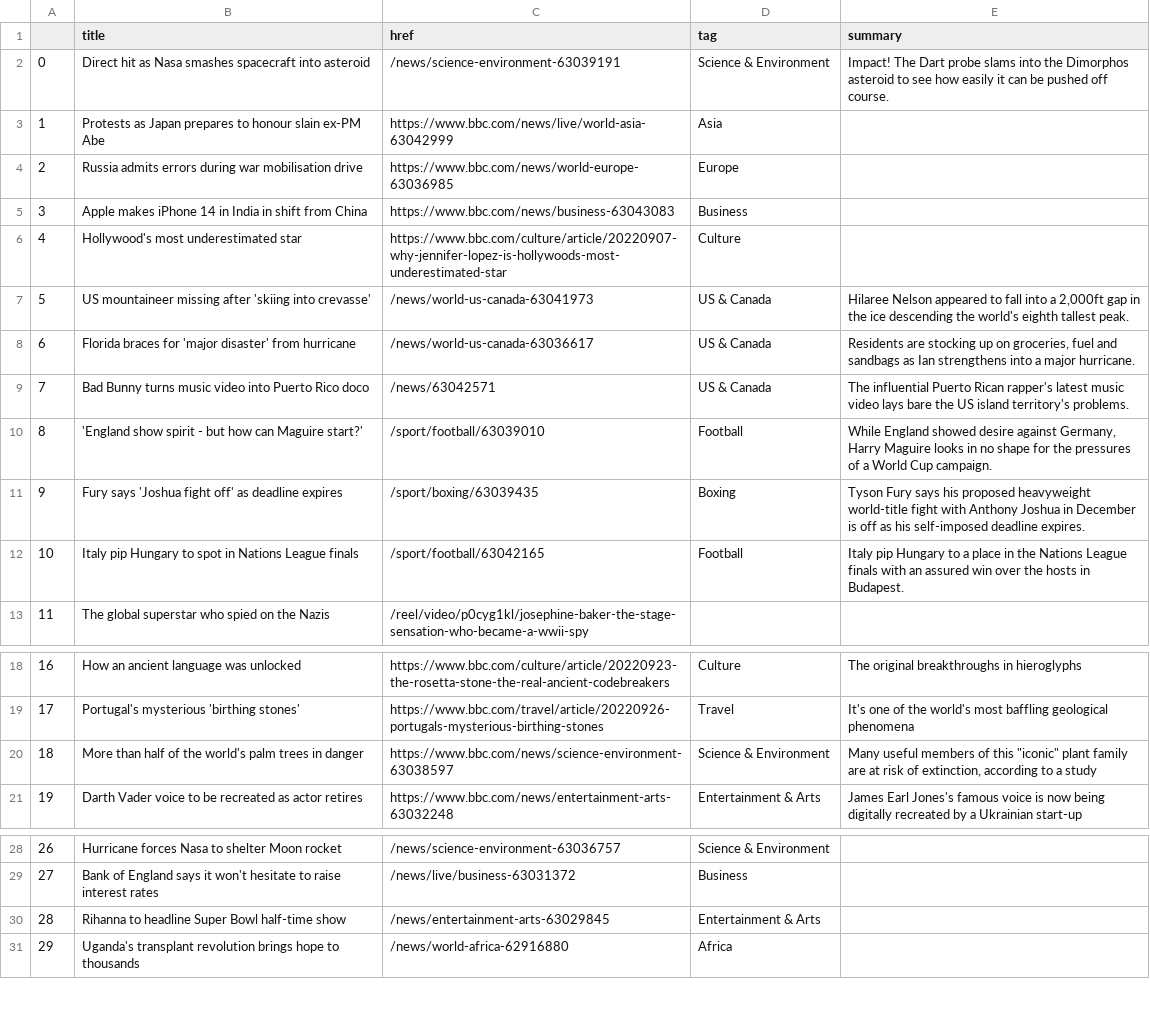
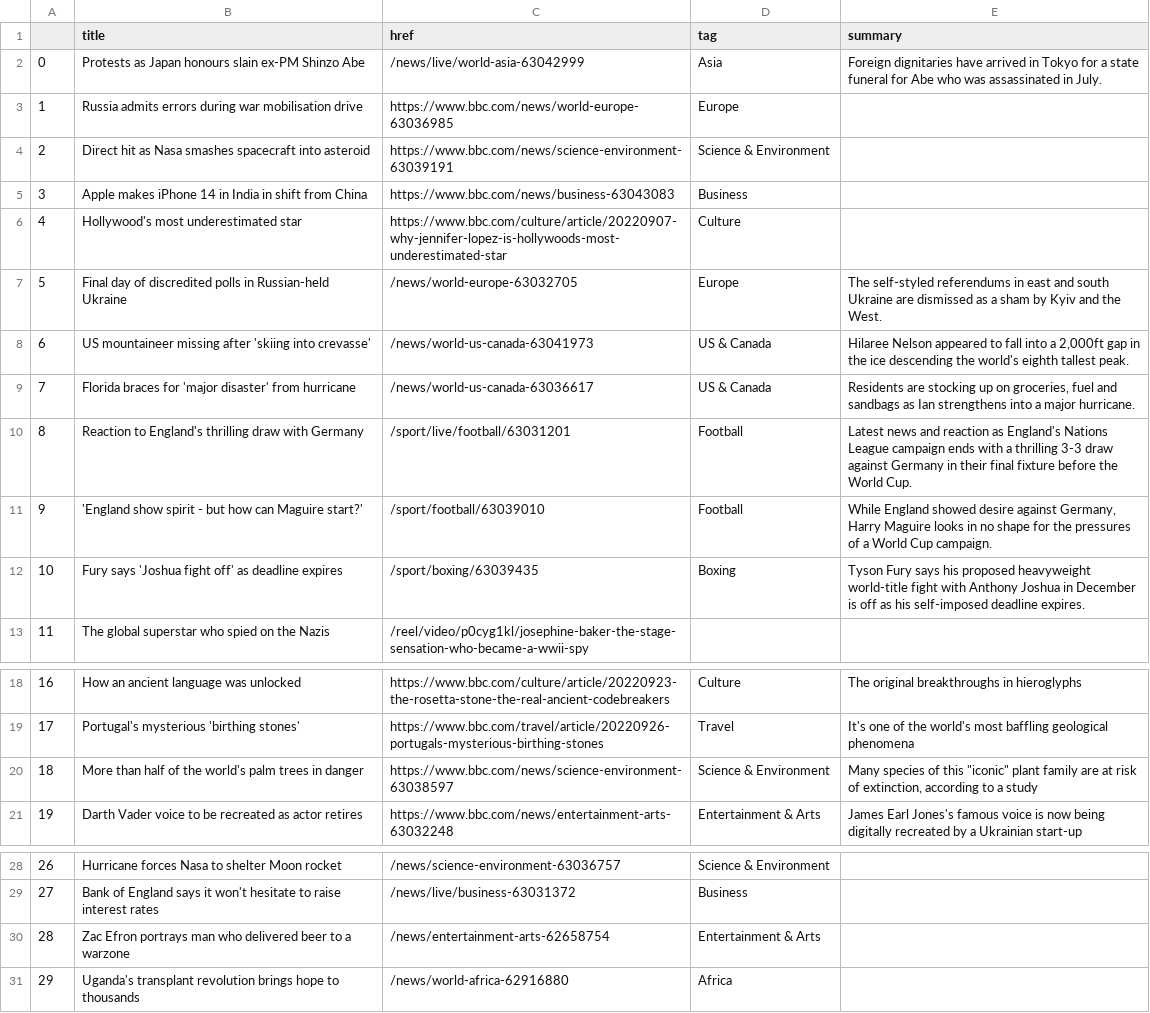
Before and after one commit to anastasiajourno/Automatic-scraper, a CSV file: bbc-headlines.csv, drawn as a sheet; only a part is shown, gaps mark what is left out; removed rows and columns are numbered as before the commit, all else as after; the diff names each change by its address in the sheet, - before the commit and + after, or states it on an @@ line.

```diff
--- a/bbc-headlines.csv
+++ b/bbc-headlines.csv
-row 2: 0 | Direct hit as Nasa smashes spacecraft into asteroid | /news/science-environment-63039191 | Science & Environment | Impact! The Dart probe slams into the Dimorphos asteroid to see how easily it can be pushed off course.
-row 3: 1 | Protests as Japan prepares to honour slain ex-PM Abe | https://www.bbc.com/news/live/world-asia-63042999 | Asia
+row 2: 0 | Protests as Japan honours slain ex-PM Shinzo Abe | /news/live/world-asia-63042999 | Asia | Foreign dignitaries have arrived in Tokyo for a state funeral for Abe who was assassinated in July.
@@ column A renumbered between rows 3 and 12 @@
+row 4: 2 | Direct hit as Nasa smashes spacecraft into asteroid | https://www.bbc.com/news/science-environment-63039191 | Science & Environment
+row 7: 5 | Final day of discredited polls in Russian-held Ukraine | /news/world-europe-63032705 | Europe | The self-styled referendums in east and south Ukraine are dismissed as a sham by Kyiv and the West.
-row 9: 7 | Bad Bunny turns music video into Puerto Rico doco | /news/63042571 | US & Canada | The influential Puerto Rican rapper's latest music video lays bare the US island territory's problems.
+row 10: 8 | Reaction to England's thrilling draw with Germany | /sport/live/football/63031201 | Football | Latest news and reaction as England's Nations League campaign ends with a thrilling 3-3 draw against Germany in their final fixture before the World Cup.
-row 12: 10 | Italy pip Hungary to spot in Nations League finals | /sport/football/63042165 | Football | Italy pip Hungary to a place in the Nations League finals with an assured win over the hosts in Budapest.
-E20 (summary): Many useful members of this…
+E20 (summary): Many species of this…
-B30 (title): Rihanna to headline Super Bowl half-time show
+B30 (title): Zac Efron portrays man who delivered beer to a warzone
-C30 (href): /news/entertainment-arts-63029845
+C30 (href): /news/entertainment-arts-62658754
```
